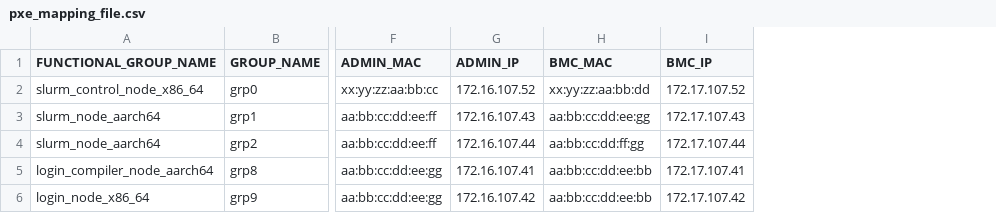
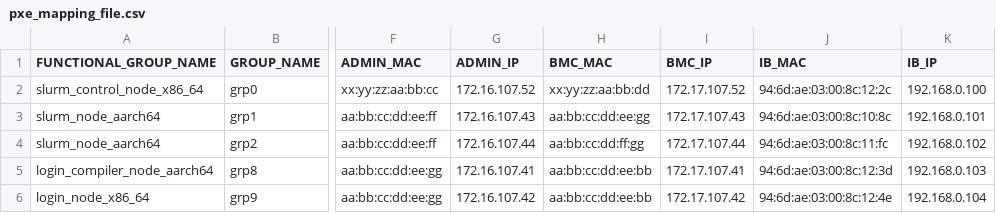
Before and after one commit to Nagachandan-P/omnia, a CSV file: examples/catalog/mapping_file_software_config/catalog_rhel_aarch64_with_slurm_only_json/pxe_mapping_file.csv, drawn as a sheet; only a part is shown, gaps mark what is left out; the diff names each change by its address in the sheet, - before the commit and + after, or states it on an @@ line.

```diff
--- a/examples/catalog/mapping_file_software_config/catalog_rhel_aarch64_with_slurm_only_json/pxe_mapping_file.csv
+++ b/examples/catalog/mapping_file_software_config/catalog_rhel_aarch64_with_slurm_only_json/pxe_mapping_file.csv
+column J (IB_MAC), rows 2-6: 94:6d:ae:03:00:8c:12:2c | 94:6d:ae:03:00:8c:10:8c | 94:6d:ae:03:00:8c:11:fc | 94:6d:ae:03:00:8c:12:3d | 94:6d:ae:03:00:8c:12:4e
+column K (IB_IP), rows 2-6: 192.168.0.100 | 192.168.0.101 | 192.168.0.102 | 192.168.0.103 | 192.168.0.104
```
Also changed, not shown: examples/catalog/mapping_file_software_config/catalog_rhel_json/pxe_mapping_file.csv, examples/catalog/mapping_file_software_config/catalog_rhel_with_ucx_openmpi_json/pxe_mapping_file.csv, 15 other files.
